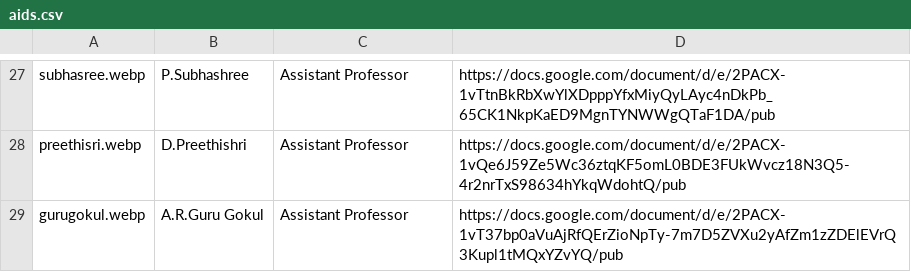
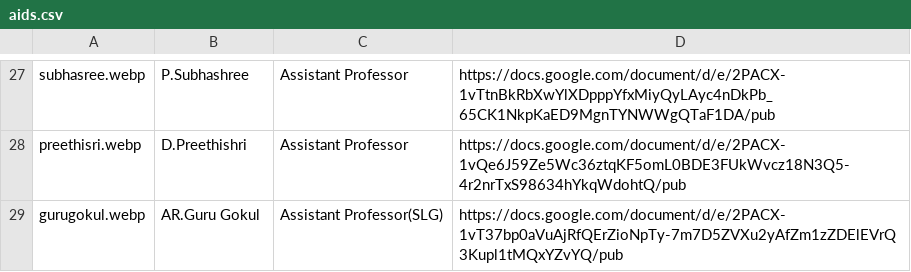
Before and after one commit to kongu-web/kec, a CSV file: public/Faculty/aids.csv, drawn as a sheet; only a part is shown, gaps mark what is left out.

```diff
--- a/public/Faculty/aids.csv
+++ b/public/Faculty/aids.csv
@@ -28,2 +28,2 @@ subhasree.webp,P.Subhashree,Assistant Professor,https://docs.google.com/document
 preethisri.webp,D.Preethishri,Assistant Professor,https://docs.google.com/document/d/e/2PACX-1vQe6J59Ze5Wc36ztqKF5omL0BDE3FUkWvcz18N3Q5-4r2nrTxS98634hYkqWdohtQ/pub
-gurugokul.webp,A.R.Guru Gokul ,Assistant Professor,https://docs.google.com/document/d/e/2PACX-1vT37bp0aVuAjRfQErZioNpTy-7m7D5ZVXu2yAfZm1zZDElEVrQ3Kupl1tMQxYZvYQ/pub
+gurugokul.webp,AR.Guru Gokul ,Assistant Professor(SLG),https://docs.google.com/document/d/e/2PACX-1vT37bp0aVuAjRfQErZioNpTy-7m7D5ZVXu2yAfZm1zZDElEVrQ3Kupl1tMQxYZvYQ/pub
```
Also changed, not shown: 3 other files.
